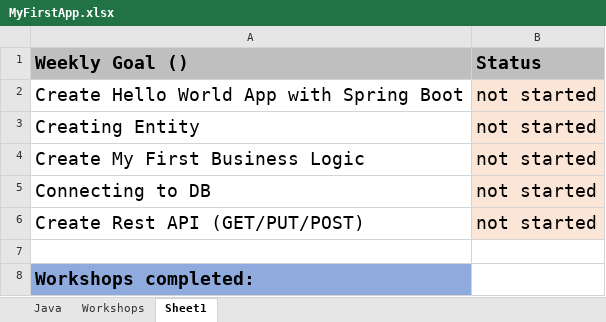
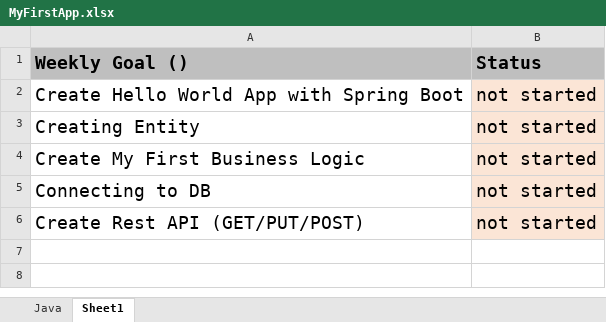
Before and after one commit to Ryse-Target-Ready-2022/learningresources-api, an Excel workbook: MyFirstApp.xlsx, sheet Sheet1, drawn as a sheet; values as stored, in another font and other column widths than the file's, no borders; the diff names each change by its address in the sheet, - before the commit and + after, or states it on an @@ line.

```diff
--- a/MyFirstApp.xlsx (sheet Sheet1)
+++ b/MyFirstApp.xlsx (sheet Sheet1)
-sheet tab: Workshops
-row 7: (empty)
-row 8: Workshops completed:
```
Also changed, not shown: sheet Java.
